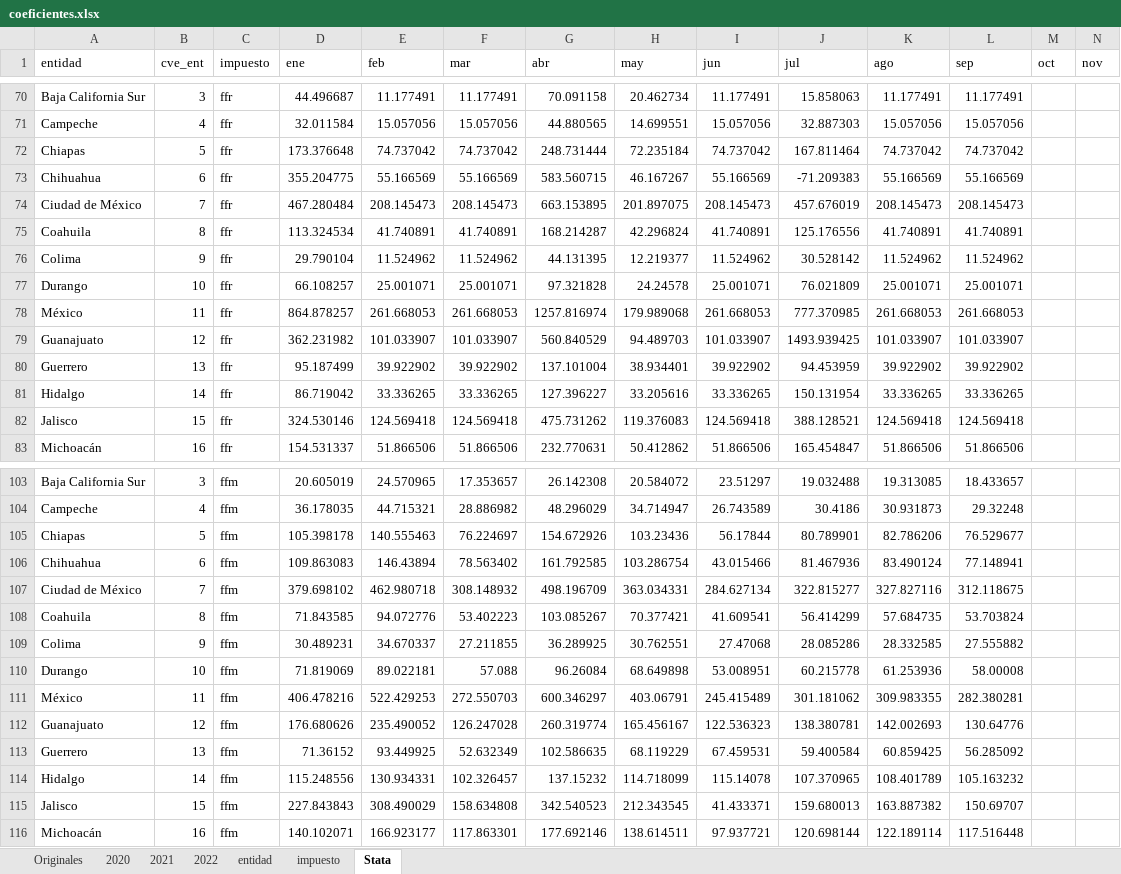
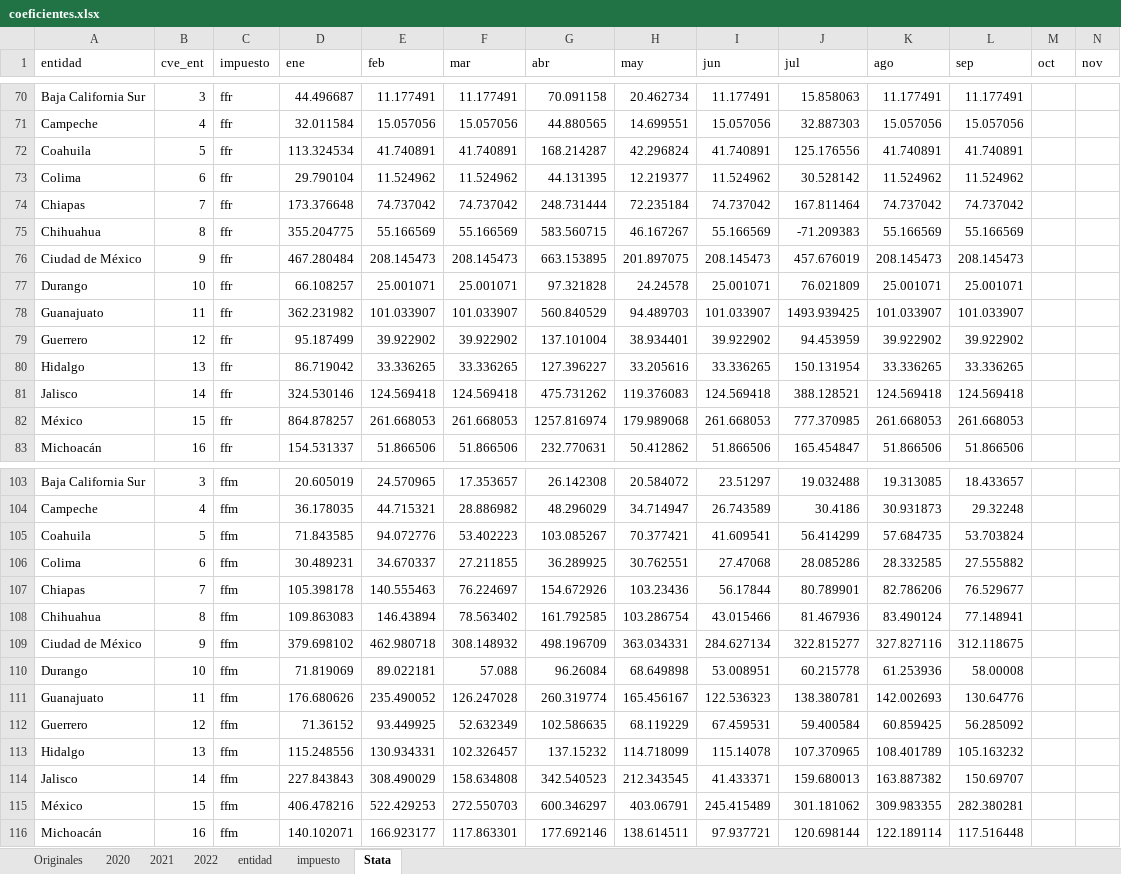
Before and after one commit to rcantuc/SimuladorCIEP, an Excel workbook: tabaco/Nov2022/bases/coeficientes.xlsx, sheet Stata, drawn as a sheet; only a part is shown, gaps mark what is left out; values as stored, in another font and other column widths than the file's, no borders; 1 other sheet too large or unreadable and not compared; removed rows and columns are numbered as before the commit, all else as after; rows hold the shown columns only; the diff covers the shown part only; the diff names each change by its address in the sheet, - before the commit and + after, or states it on an @@ line.

```diff
--- a/tabaco/Nov2022/bases/coeficientes.xlsx (sheet Stata)
+++ b/tabaco/Nov2022/bases/coeficientes.xlsx (sheet Stata)
+row 72: Coahuila | 5 | ffr | 113.324534 | 41.740891 | 41.740891 | 168.214287 | 42.296824 | 41.740891 | 125.176556 | 41.740891 | 41.740891
+row 73: Colima | 6 | ffr | 29.790104 | 11.524962 | 11.524962 | 44.131395 | 12.219377 | 11.524962 | 30.528142 | 11.524962 | 11.524962
-B74 (cve_ent): 5
+B74 (cve_ent): 7
-B75 (cve_ent): 6
+B75 (cve_ent): 8
-B76 (cve_ent): 7
+B76 (cve_ent): 9
-row 75: Coahuila | 8 | ffr | 113.324534 | 41.740891 | 41.740891 | 168.214287 | 42.296824 | 41.740891 | 125.176556 | 41.740891 | 41.740891
-row 76: Colima | 9 | ffr | 29.790104 | 11.524962 | 11.524962 | 44.131395 | 12.219377 | 11.524962 | 30.528142 | 11.524962 | 11.524962
-row 78: México | 11 | ffr | 864.878257 | 261.668053 | 261.668053 | 1257.816974 | 179.989068 | 261.668053 | 777.370985 | 261.668053 | 261.668053
-B78 (cve_ent): 12
+B78 (cve_ent): 11
-B79 (cve_ent): 13
+B79 (cve_ent): 12
-B80 (cve_ent): 14
+B80 (cve_ent): 13
-B81 (cve_ent): 15
+B81 (cve_ent): 14
+row 82: México | 15 | ffr | 864.878257 | 261.668053 | 261.668053 | 1257.816974 | 179.989068 | 261.668053 | 777.370985 | 261.668053 | 261.668053
+row 105: Coahuila | 5 | ffm | 71.843585 | 94.072776 | 53.402223 | 103.085267 | 70.377421 | 41.609541 | 56.414299 | 57.684735 | 53.703824
+row 106: Colima | 6 | ffm | 30.489231 | 34.670337 | 27.211855 | 36.289925 | 30.762551 | 27.47068 | 28.085286 | 28.332585 | 27.555882
-B107 (cve_ent): 5
+B107 (cve_ent): 7
-B108 (cve_ent): 6
+B108 (cve_ent): 8
-B109 (cve_ent): 7
+B109 (cve_ent): 9
-row 108: Coahuila | 8 | ffm | 71.843585 | 94.072776 | 53.402223 | 103.085267 | 70.377421 | 41.609541 | 56.414299 | 57.684735 | 53.703824
-row 109: Colima | 9 | ffm | 30.489231 | 34.670337 | 27.211855 | 36.289925 | 30.762551 | 27.47068 | 28.085286 | 28.332585 | 27.555882
-row 111: México | 11 | ffm | 406.478216 | 522.429253 | 272.550703 | 600.346297 | 403.06791 | 245.415489 | 301.181062 | 309.983355 | 282.380281
-B111 (cve_ent): 12
+B111 (cve_ent): 11
-B112 (cve_ent): 13
+B112 (cve_ent): 12
-B113 (cve_ent): 14
+B113 (cve_ent): 13
-B114 (cve_ent): 15
+B114 (cve_ent): 14
+row 115: México | 15 | ffm | 406.478216 | 522.429253 | 272.550703 | 600.346297 | 403.06791 | 245.415489 | 301.181062 | 309.983355 | 282.380281
```
Also changed, not shown: 9 added rows, 9 removed rows and 21 edited cells elsewhere in this sheet, bases/LIFs/LIFs.xlsx, 27 other files.
